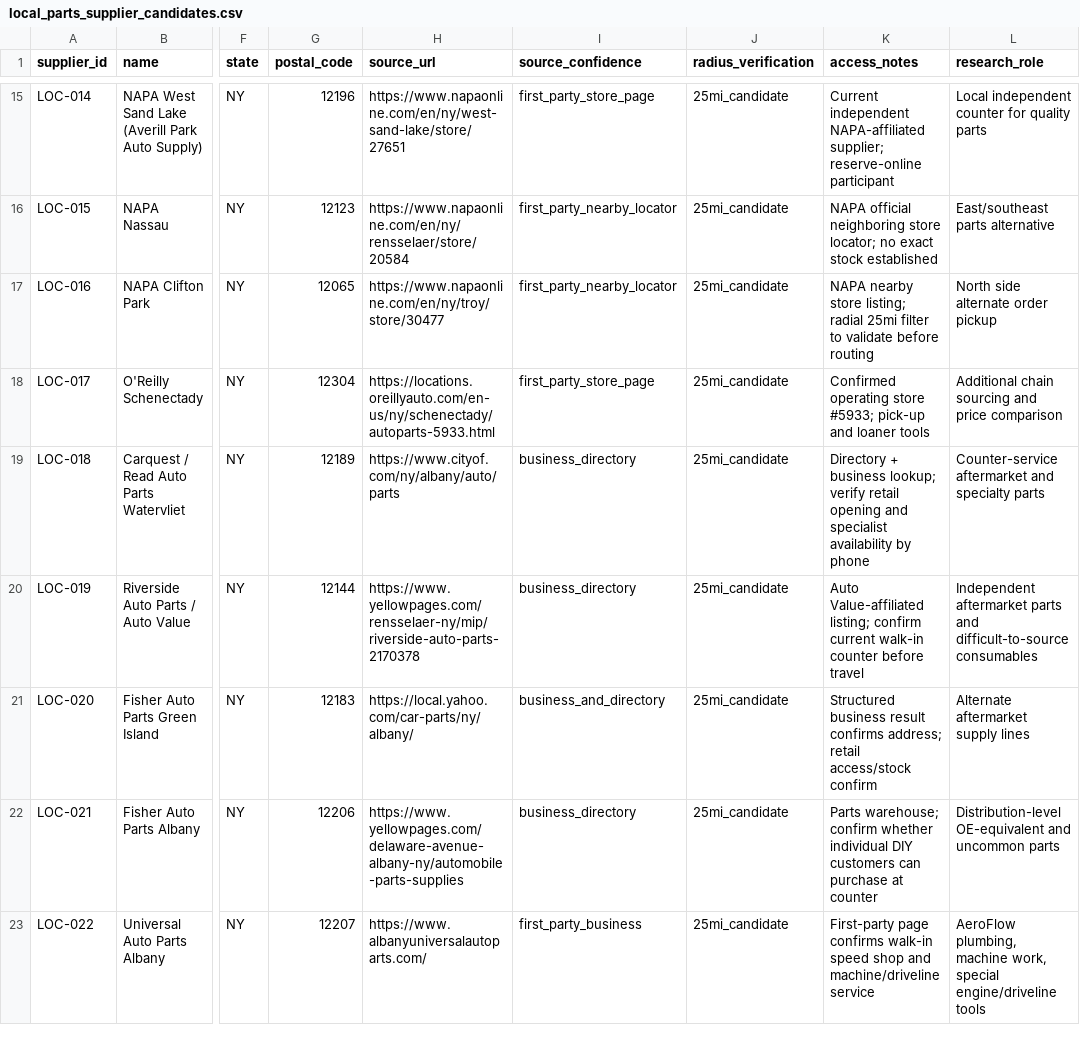
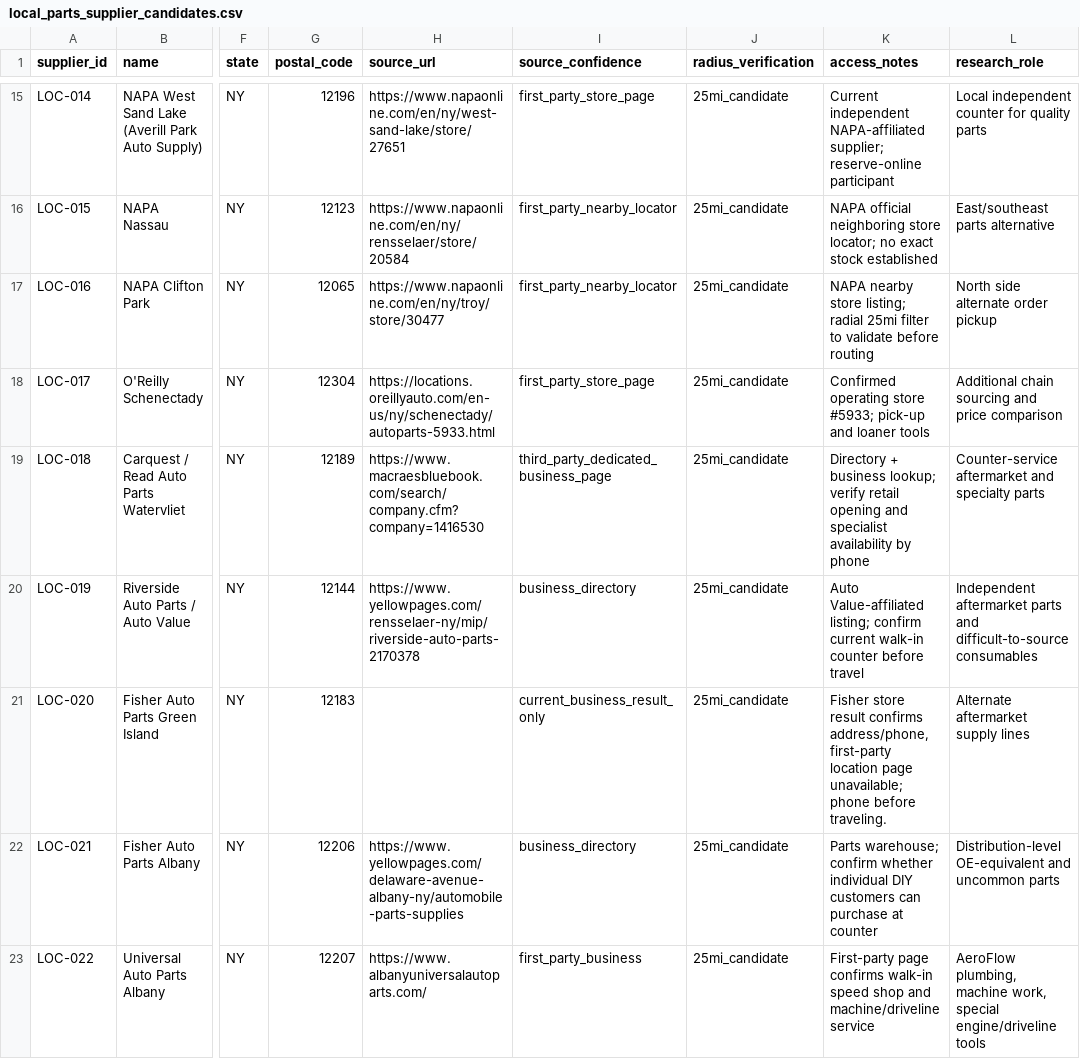
Before and after one commit to 79cbd8hmgj-wq/Felicity, a CSV file: database/local_parts_supplier_candidates.csv, drawn as a sheet; only a part is shown, gaps mark what is left out; the diff covers the shown part only; the diff names each change by its address in the sheet, - before the commit and + after, or states it on an @@ line.

Commit message:
data: tighten provenance for independent salvage and specialist supplier records

```diff
--- a/database/local_parts_supplier_candidates.csv
+++ b/database/local_parts_supplier_candidates.csv
-H19 (source_url): https://www.cityof.com/ny/albany/auto/parts
+H19 (source_url): https://www.macraesbluebook.com/search/company.cfm?company=1416530
-I19 (source_confidence): business_directory
+I19 (source_confidence): third_party_dedicated_business_page
-H21 (source_url): https://local.yahoo.com/car-parts/ny/albany/
+H21 (source_url): (empty)
-I21 (source_confidence): business_and_directory
+I21 (source_confidence): current_business_result_only
-K21 (access_notes): Structured business result confirms address; retail access/stock confirm
+K21 (access_notes): Fisher store result confirms address/phone, first-party location page unavailable; phone before traveling.
```
Also changed, not shown: 6 edited cells elsewhere in this file.
